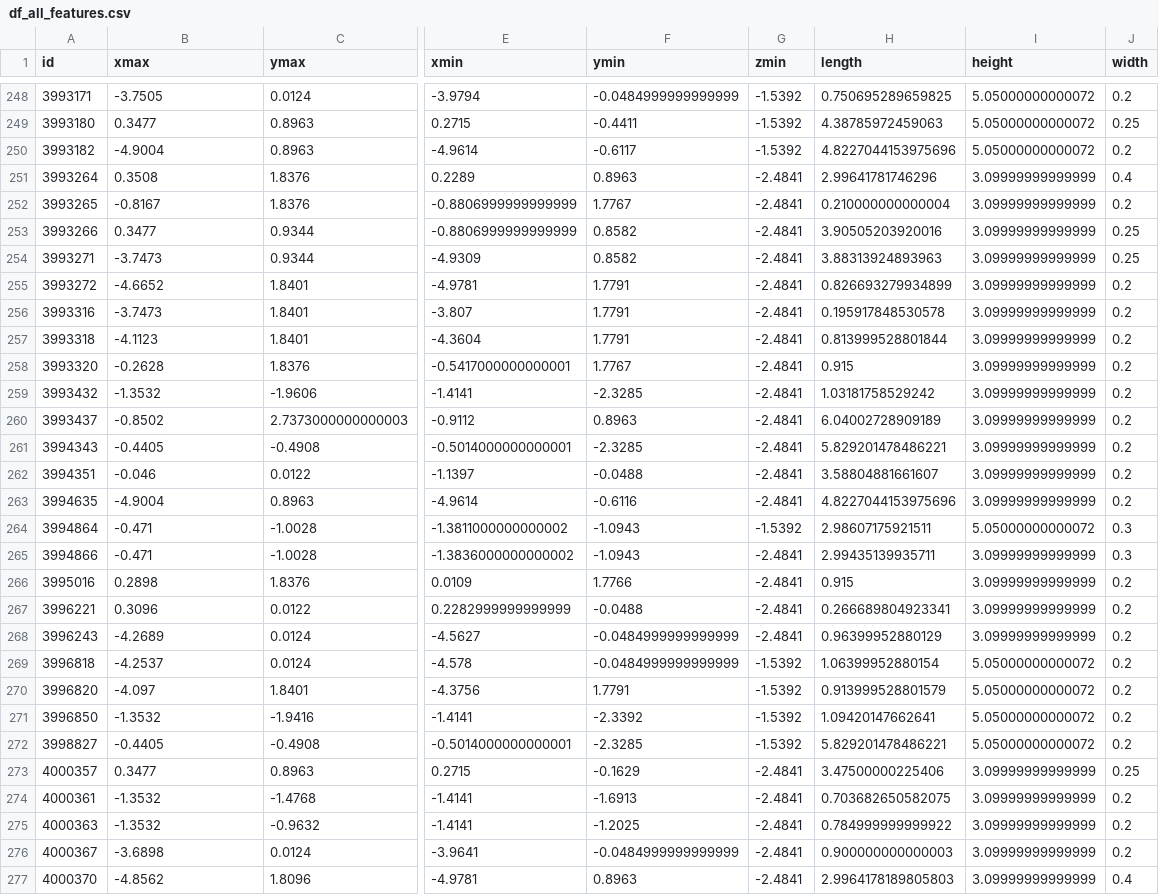
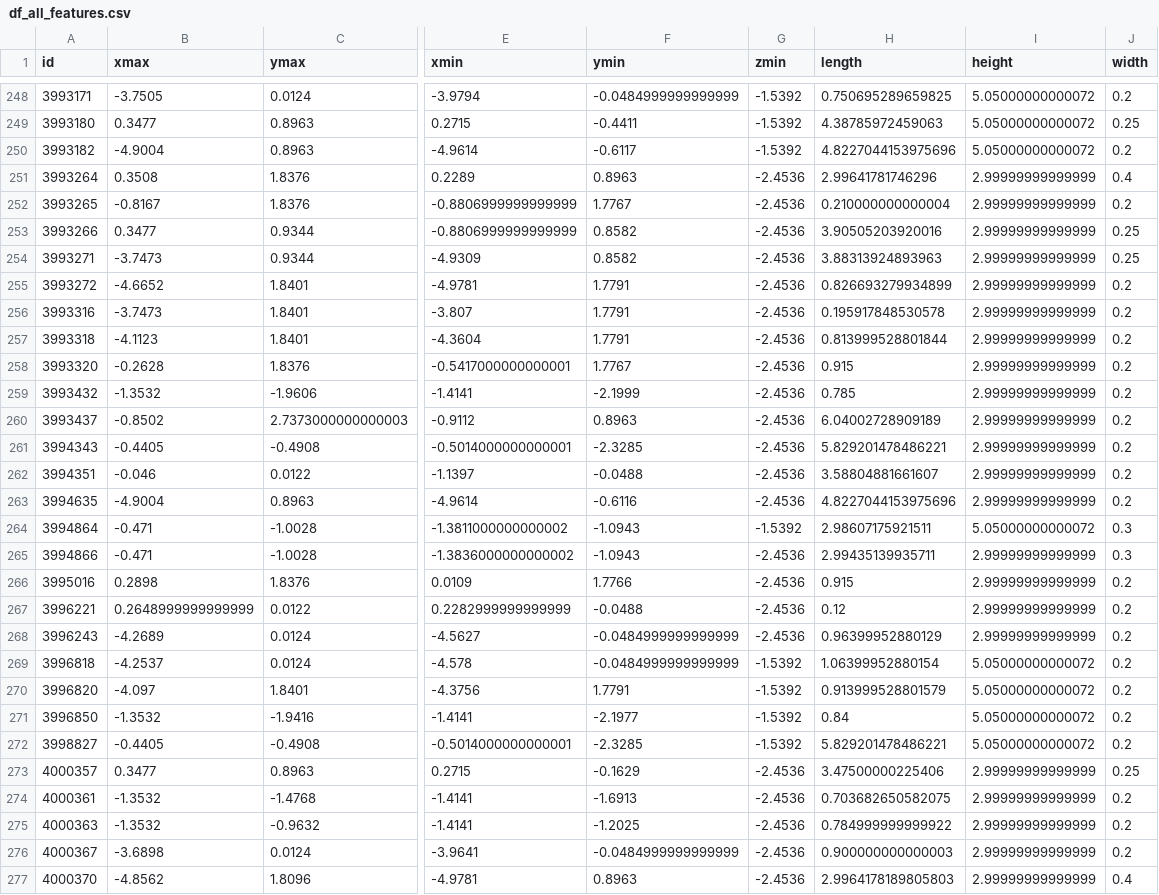
Before and after one commit to Jaaaaabin/enrichGraph, a CSV file: res/df_all_features.csv, drawn as a sheet; only a part is shown, gaps mark what is left out; the diff covers the shown part only; the diff names each change by its address in the sheet, - before the commit and + after, or states it on an @@ line.

```diff
--- a/res/df_all_features.csv
+++ b/res/df_all_features.csv
-G251:G263 (zmin): -2.4841
+G251:G263 (zmin): -2.4536
-I251:I263 (height): 3.09999999999999
+I251:I263 (height): 2.99999999999999
-F259 (ymin): -2.3285
+F259 (ymin): -2.1999
-H259 (length): 1.03181758529242
+H259 (length): 0.785
-G265:G268 (zmin): -2.4841
+G265:G268 (zmin): -2.4536
-I265:I268 (height): 3.09999999999999
+I265:I268 (height): 2.99999999999999
-B267 (xmax): 0.3096
+B267 (xmax): 0.2648999999999999
-H267 (length): 0.266689804923341
+H267 (length): 0.12
-F271 (ymin): -2.3392
+F271 (ymin): -2.1977
-H271 (length): 1.09420147662641
+H271 (length): 0.84
-G273:G277 (zmin): -2.4841
+G273:G277 (zmin): -2.4536
-I273:I277 (height): 3.09999999999999
+I273:I277 (height): 2.99999999999999
```
Also changed, not shown: 1 added row and 118 edited cells elsewhere in this file, inter/diff.csv, inter/diff_manu.csv, 39 other files.
